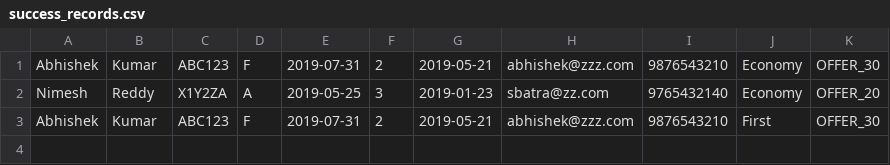
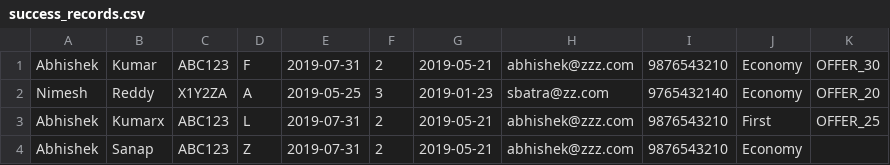
Before and after one commit to nimeshreddy17/uploadserv, a CSV file: success_records.csv, drawn as a sheet.

```diff
--- a/success_records.csv
+++ b/success_records.csv
@@ -2,2 +2,3 @@
 "Nimesh"," Reddy"," X1Y2ZA"," A"," 2019-05-25"," 3"," 2019-01-23"," sbatra@zz.com"," 9765432140"," Economy","OFFER_20"
-"Abhishek"," Kumar"," ABC123"," F"," 2019-07-31"," 2"," 2019-05-21"," abhishek@zzz.com"," 9876543210"," First","OFFER_30"
+"Abhishek"," Kumarx"," ABC123"," L"," 2019-07-31"," 2"," 2019-05-21"," abhishek@zzz.com"," 9876543210"," First","OFFER_25"
+"Abhishek"," Sanap"," ABC123"," Z"," 2019-07-31"," 2"," 2019-05-21"," abhishek@zzz.com"," 9876543210"," Economy",""
```
Also changed, not shown: src/main/resources/upload.csv, 4 other files.
